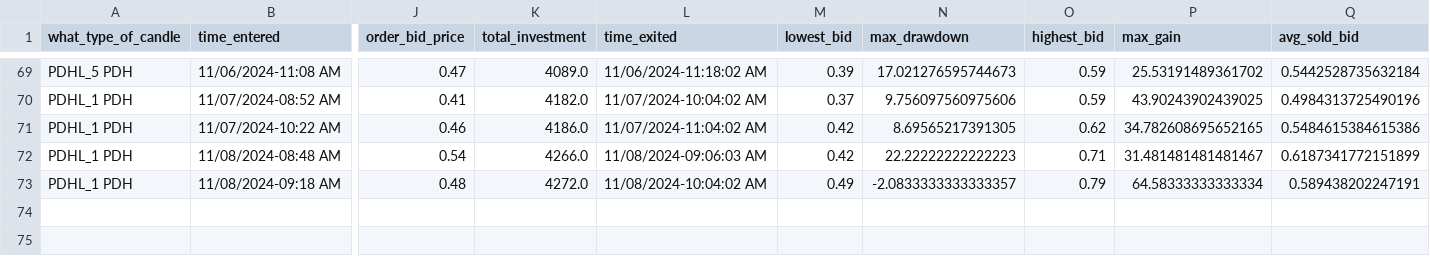
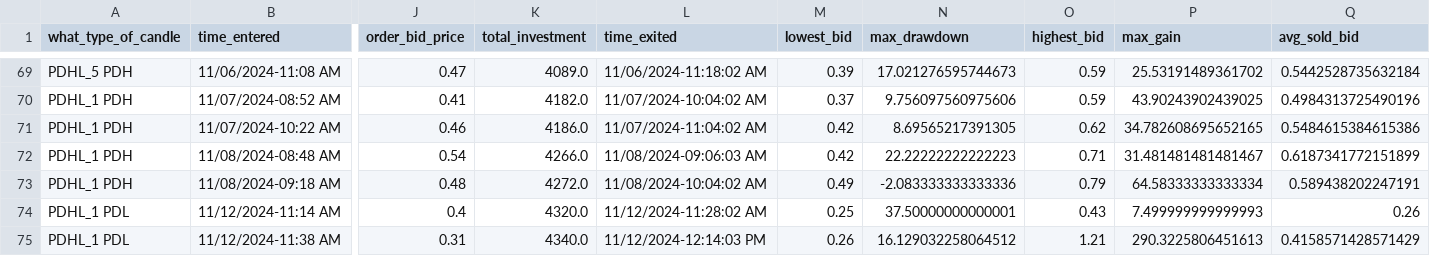
Before and after one commit to Merced3/Flag-Zone-Bot, a CSV file: order_log.csv, drawn as a sheet; only a part is shown, gaps mark what is left out; rows hold the shown columns only; the diff names each change by its address in the sheet, - before the commit and + after, or states it on an @@ line.

```diff
--- a/order_log.csv
+++ b/order_log.csv
-N73 (max_drawdown): -2.0833333333333357
+N73 (max_drawdown): -2.083333333333336
+row 74: PDHL_1 PDL | 11/12/2024-11:14 AM | 0.4 | 4320.0 | 11/12/2024-11:28:02 AM | 0.25 | 37.50000000000001 | 0.43 | 7.499999999999993 | 0.26
+row 75: PDHL_1 PDL | 11/12/2024-11:38 AM | 0.31 | 4340.0 | 11/12/2024-12:14:03 PM | 0.26 | 16.129032258064512 | 1.21 | 290.3225806451613 | 0.4158571428571429
```
Also changed, not shown: 4 other files.
